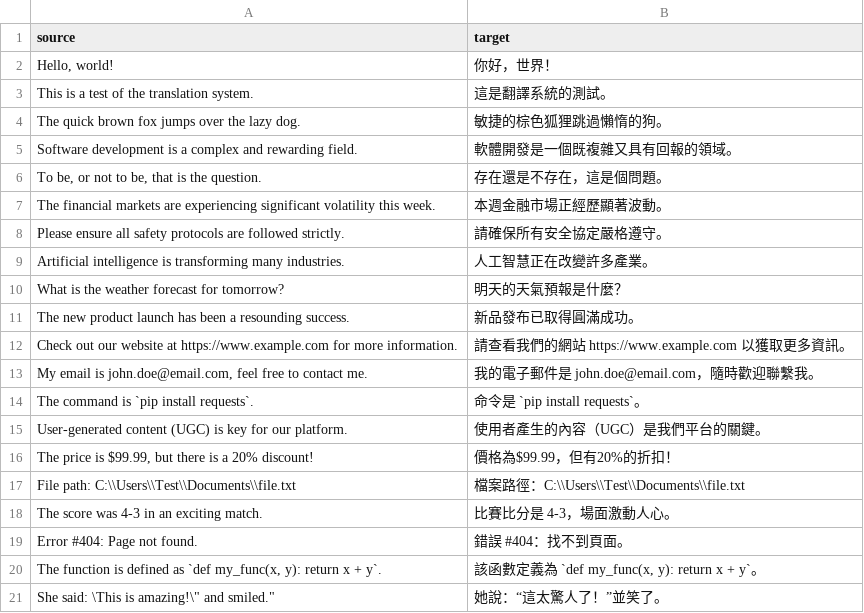
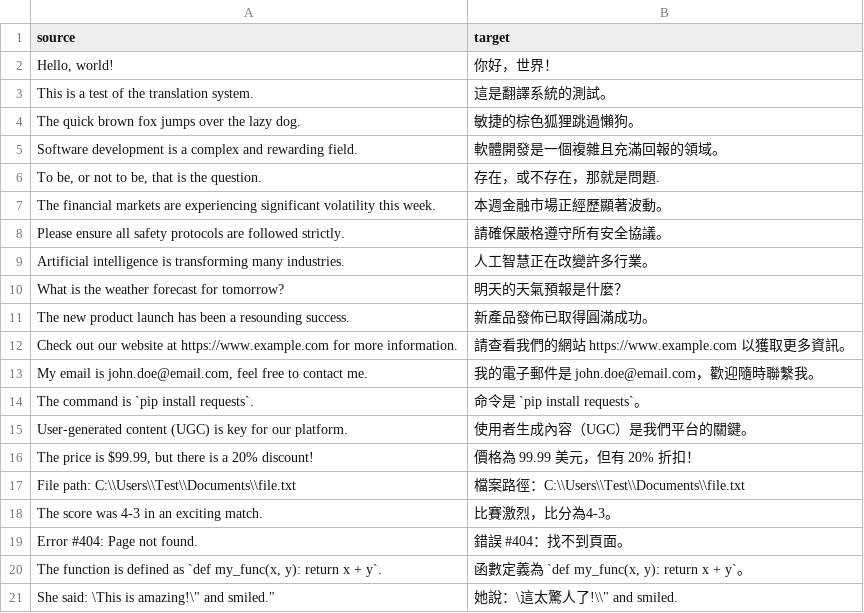
Before and after one commit to dbshadow/Dingo, a CSV file: test_translated.csv, drawn as a sheet.

```diff
--- a/test_translated.csv
+++ b/test_translated.csv
@@ -3,19 +3,19 @@
 This is a test of the translation system.,這是翻譯系統的測試。
-The quick brown fox jumps over the lazy dog.,敏捷的棕色狐狸跳過懶惰的狗。
-Software development is a complex and rewarding field.,軟體開發是一個既複雜又具有回報的領域。
-"To be, or not to be, that is the question.",存在還是不存在，這是個問題。
+The quick brown fox jumps over the lazy dog.,敏捷的棕色狐狸跳過懶狗。
+Software development is a complex and rewarding field.,軟體開發是一個複雜且充滿回報的領域。
+"To be, or not to be, that is the question.",存在，或不存在，那就是問題.
 The financial markets are experiencing significant volatility this week.,本週金融市場正經歷顯著波動。
-Please ensure all safety protocols are followed strictly.,請確保所有安全協定嚴格遵守。
-Artificial intelligence is transforming many industries.,人工智慧正在改變許多產業。
+Please ensure all safety protocols are followed strictly.,請確保嚴格遵守所有安全協議。
+Artificial intelligence is transforming many industries.,人工智慧正在改變許多行業。
 What is the weather forecast for tomorrow?,明天的天氣預報是什麼？
-The new product launch has been a resounding success.,新品發布已取得圓滿成功。
+The new product launch has been a resounding success.,新產品發佈已取得圓滿成功。
 Check out our website at https://www.example.com for more information.,請查看我們的網站 https://www.example.com 以獲取更多資訊。
-"My email is john.doe@email.com, feel free to contact me.",我的電子郵件是 john.doe@email.com，隨時歡迎聯繫我。
+"My email is john.doe@email.com, feel free to contact me.",我的電子郵件是 john.doe@email.com，歡迎隨時聯繫我。
 The command is `pip install requests`.,命令是 `pip install requests`。
-User-generated content (UGC) is key for our platform.,使用者產生的內容（UGC）是我們平台的關鍵。
-"The price is $99.99, but there is a 20% discount!",價格為$99.99，但有20%的折扣！
+User-generated content (UGC) is key for our platform.,使用者生成內容（UGC）是我們平台的關鍵。
+"The price is $99.99, but there is a 20% discount!",價格為 99.99 美元，但有 20% 折扣！
 File path: C:\\Users\\Test\\Documents\\file.txt,檔案路徑：C:\\Users\\Test\\Documents\\file.txt
-The score was 4-3 in an exciting match.,比賽比分是 4-3，場面激動人心。
+The score was 4-3 in an exciting match.,比賽激烈，比分為4-3。
 Error #404: Page not found.,錯誤 #404：找不到頁面。
-"The function is defined as `def my_func(x, y): return x + y`.","該函數定義為 `def my_func(x, y): return x + y`。"
-"She said: \This is amazing!\"" and smiled.""",她說：“這太驚人了！”並笑了。
+"The function is defined as `def my_func(x, y): return x + y`.","函數定義為 `def my_func(x, y): return x + y`。"
+"She said: \This is amazing!\"" and smiled.""","她說：\這太驚人了!\\"" and smiled."
```
Also changed, not shown: test.csv, 10 other files.
